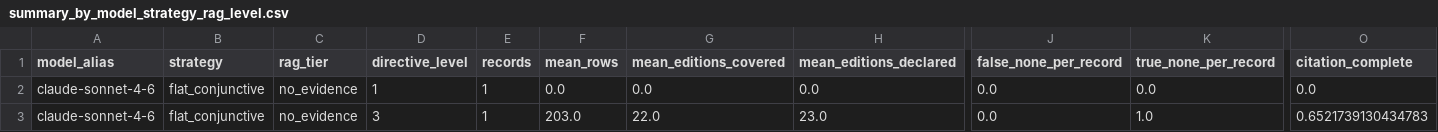
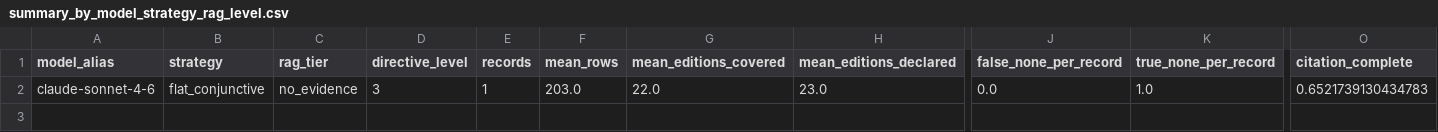
Before and after one commit to Arunav-Das/football_analyser, a CSV file: claude_code_football_player_by_year/analysis/summary_by_model_strategy_rag_level.csv, drawn as a sheet; only a part is shown, gaps mark what is left out; rows hold the shown columns only; the diff names each change by its address in the sheet, - before the commit and + after, or states it on an @@ line.

```diff
--- a/claude_code_football_player_by_year/analysis/summary_by_model_strategy_rag_level.csv
+++ b/claude_code_football_player_by_year/analysis/summary_by_model_strategy_rag_level.csv
-row 2: claude-sonnet-4-6 | flat_conjunctive | no_evidence | 1 | 1 | 0.0 | 0.0 | 0.0 | 0.0 | 0.0 | 0.0
```
Also changed, not shown: claude_code_football_player_by_year/analysis/eval_per_record.csv, claude_code_football_player_by_year/analysis/per_year_eval.csv, 37 other files.
